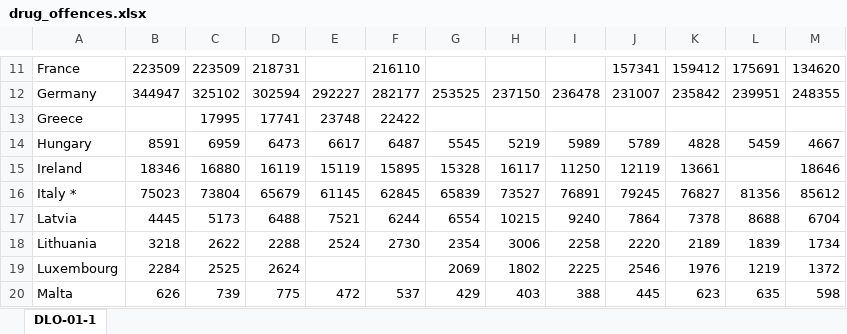
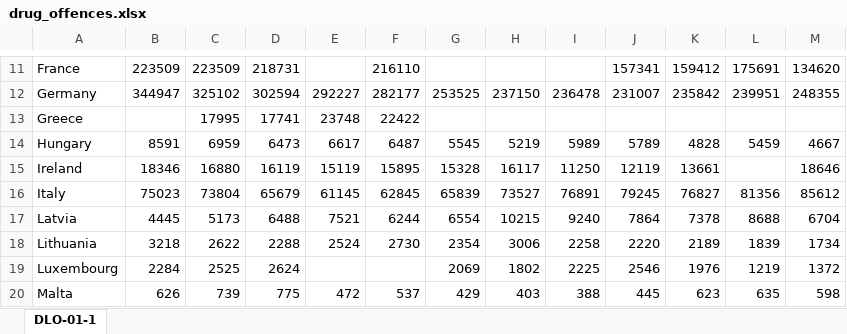
Before and after one commit to s171243/SocialDataAnalyis, an Excel workbook: drug_offences.xlsx, sheet DLO-01-1, drawn as a sheet; only a part is shown, gaps mark what is left out; values as stored, in another font and other column widths than the file's, no borders; the diff names each change by its address in the sheet, - before the commit and + after, or states it on an @@ line.

```diff
--- a/drug_offences.xlsx (sheet DLO-01-1)
+++ b/drug_offences.xlsx (sheet DLO-01-1)
-A16: Italy *
+A16: Italy
```
Also changed, not shown: population.xlsx, 18 other files.
